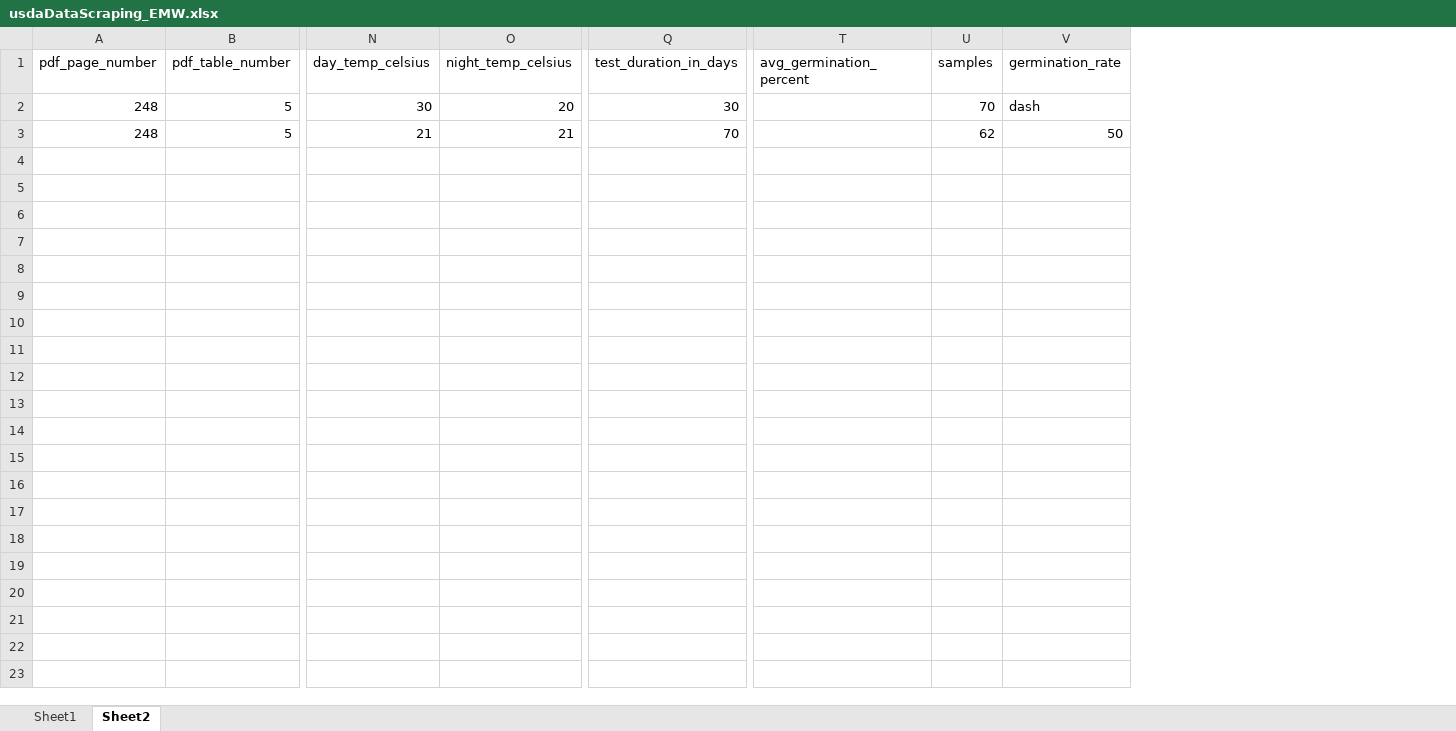
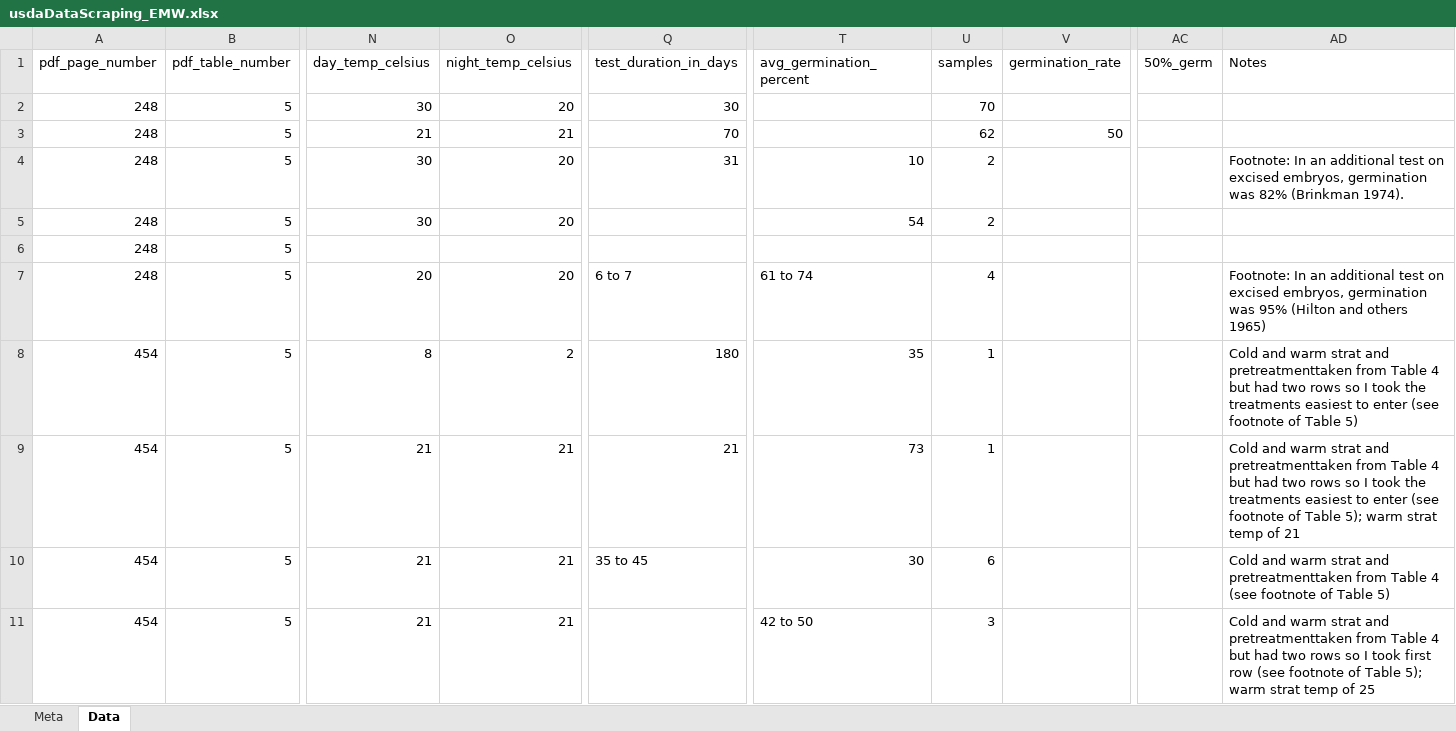
Before and after one commit to lizzieinvancouver/egret, an Excel workbook: analyses/scrapeUSDAseedmanual/scraping/usdaDataScraping_EMW.xlsx, sheet Data, drawn as a sheet; only a part is shown, gaps mark what is left out; values as stored, in another font and other column widths than the file's, no borders; rows hold the shown columns only; the diff covers the shown part only; the diff names each change by its address in the sheet, - before the commit and + after, or states it on an @@ line.

```diff
--- a/analyses/scrapeUSDAseedmanual/scraping/usdaDataScraping_EMW.xlsx (sheet Data)
+++ b/analyses/scrapeUSDAseedmanual/scraping/usdaDataScraping_EMW.xlsx (sheet Data)
-sheet tab: Sheet1
+sheet tab: Meta
-sheet tab: Sheet2
+sheet tab: Data
+column AC (50%_germ), empty
+column AD (Notes), empty
-V2 (germination_rate): dash
+V2 (germination_rate): (empty)
+row 4: 248 | 5 | 30 | 20 | 31 | 10 | 2 |  |  | Footnote: In an additional test on excised embryos, germination was 82% (Brinkman 1974).
+row 5: 248 | 5 | 30 | 20 |  | 54 | 2
+row 6: 248 | 5
+row 7: 248 | 5 | 20 | 20 | 6 to 7 | 61 to 74 | 4 |  |  | Footnote: In an additional test on excised embryos, germination was 95% (Hilton and others 1965)
+row 8: 454 | 5 | 8 | 2 | 180 | 35 | 1 |  |  | Cold and warm strat and pretreatmenttaken from Table 4 but had two rows so I took the treatments easiest to enter (see footnote of Table 5)
+row 9: 454 | 5 | 21 | 21 | 21 | 73 | 1 |  |  | Cold and warm strat and pretreatmenttaken from Table 4 but had two rows so I took the treatments easiest to enter (see footnote of Table 5); warm strat temp of 21
+row 10: 454 | 5 | 21 | 21 | 35 to 45 | 30 | 6 |  |  | Cold and warm strat and pretreatmenttaken from Table 4 (see footnote of Table 5)
+row 11: 454 | 5 | 21 | 21 |  | 42 to 50 | 3 |  |  | Cold and warm strat and pretreatmenttaken from Table 4 but had two rows so I took first row (see footnote of Table 5); warm strat temp of 25
```
Also changed, not shown: 18 added rows elsewhere in this sheet, sheet Meta, 2 other files.
